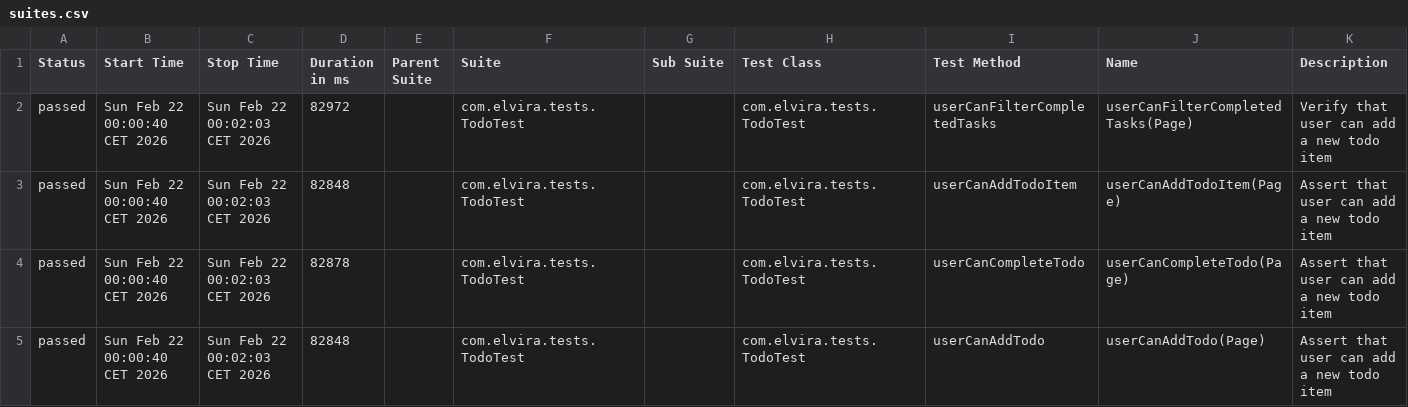
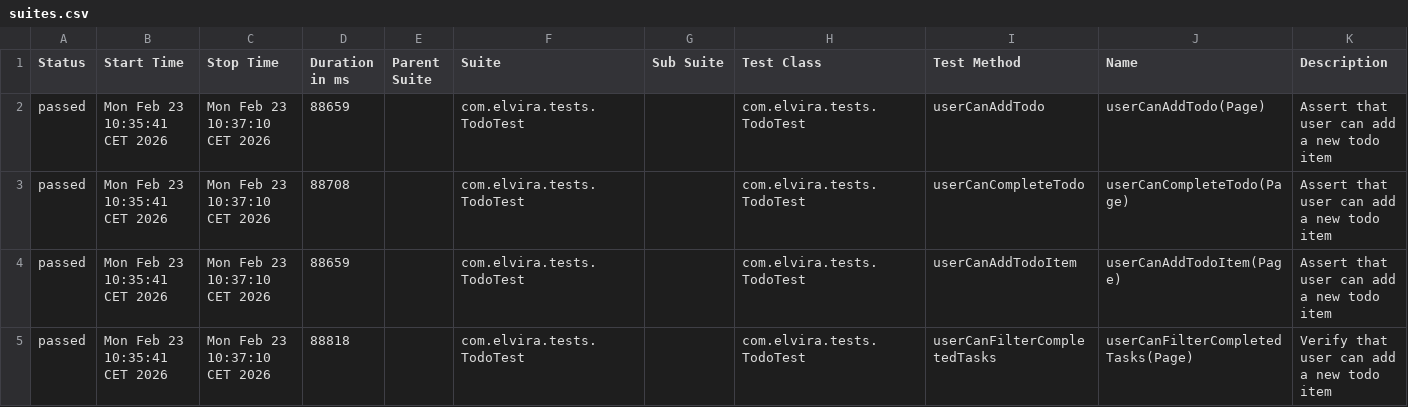
Before and after one commit to TuranDanmark/playwright-java-senior-extension-architecture, a CSV file: target/site/allure-maven-plugin/data/suites.csv, drawn as a sheet.

```diff
--- a/target/site/allure-maven-plugin/data/suites.csv
+++ b/target/site/allure-maven-plugin/data/suites.csv
@@ -1,5 +1,5 @@
 "Status","Start Time","Stop Time","Duration in ms","Parent Suite","Suite","Sub Suite","Test Class","Test Method","Name","Description"
-"passed","Sun Feb 22 00:00:40 CET 2026","Sun Feb 22 00:02:03 CET 2026","82972","","com.elvira.tests.TodoTest","","com.elvira.tests.TodoTest","userCanFilterCompletedTasks","userCanFilterCompletedTasks(Page)","Verify that user can add a new todo item"
-"passed","Sun Feb 22 00:00:40 CET 2026","Sun Feb 22 00:02:03 CET 2026","82848","","com.elvira.tests.TodoTest","","com.elvira.tests.TodoTest","userCanAddTodoItem","userCanAddTodoItem(Page)","Assert that user can add a new todo item"
-"passed","Sun Feb 22 00:00:40 CET 2026","Sun Feb 22 00:02:03 CET 2026","82878","","com.elvira.tests.TodoTest","","com.elvira.tests.TodoTest","userCanCompleteTodo","userCanCompleteTodo(Page)","Assert that user can add a new todo item"
-"passed","Sun Feb 22 00:00:40 CET 2026","Sun Feb 22 00:02:03 CET 2026","82848","","com.elvira.tests.TodoTest","","com.elvira.tests.TodoTest","userCanAddTodo","userCanAddTodo(Page)","Assert that user can add a new todo item"
+"passed","Mon Feb 23 10:35:41 CET 2026","Mon Feb 23 10:37:10 CET 2026","88659","","com.elvira.tests.TodoTest","","com.elvira.tests.TodoTest","userCanAddTodo","userCanAddTodo(Page)","Assert that user can add a new todo item"
+"passed","Mon Feb 23 10:35:41 CET 2026","Mon Feb 23 10:37:10 CET 2026","88708","","com.elvira.tests.TodoTest","","com.elvira.tests.TodoTest","userCanCompleteTodo","userCanCompleteTodo(Page)","Assert that user can add a new todo item"
+"passed","Mon Feb 23 10:35:41 CET 2026","Mon Feb 23 10:37:10 CET 2026","88659","","com.elvira.tests.TodoTest","","com.elvira.tests.TodoTest","userCanAddTodoItem","userCanAddTodoItem(Page)","Assert that user can add a new todo item"
+"passed","Mon Feb 23 10:35:41 CET 2026","Mon Feb 23 10:37:10 CET 2026","88818","","com.elvira.tests.TodoTest","","com.elvira.tests.TodoTest","userCanFilterCompletedTasks","userCanFilterCompletedTasks(Page)","Verify that user can add a new todo item"
```
Also changed, not shown: 47 other files.
